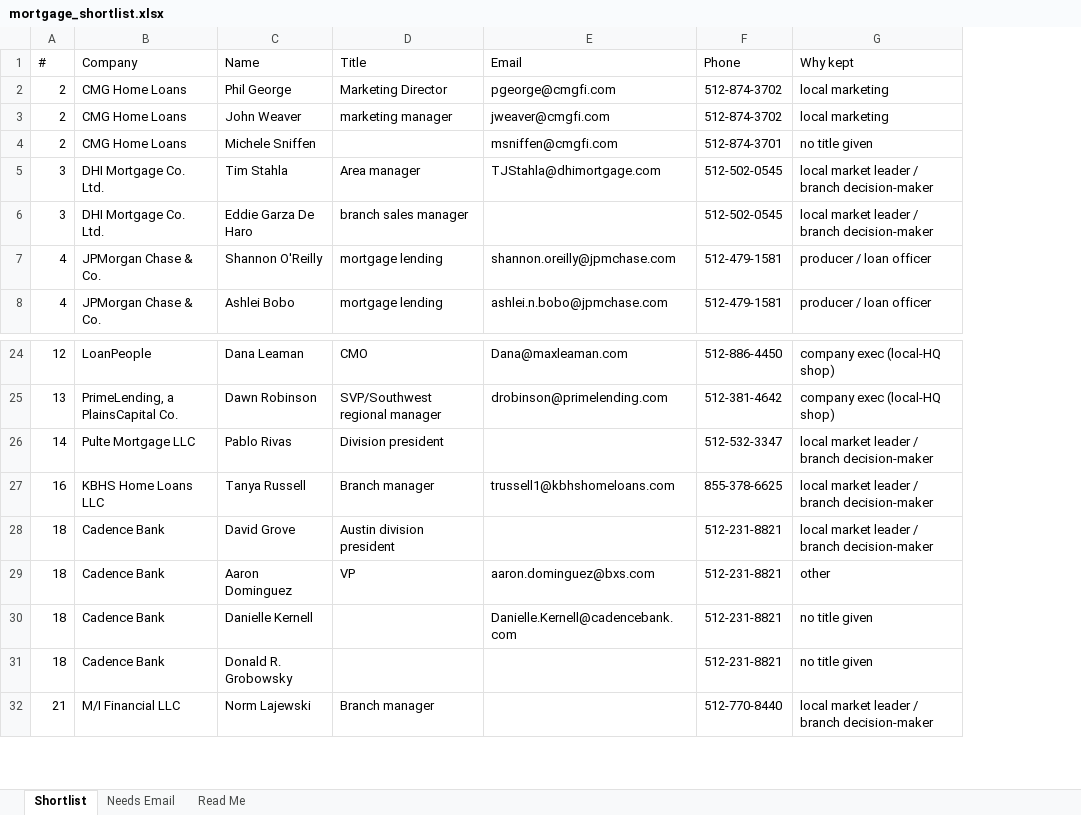
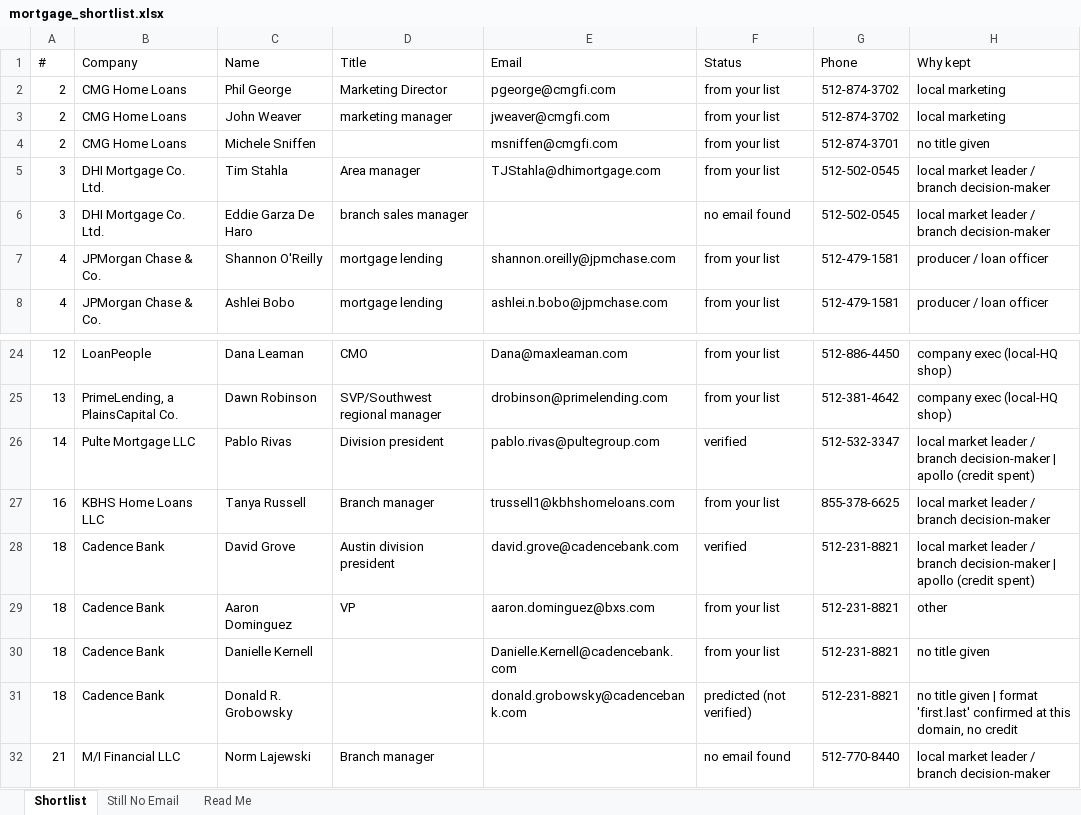
Before and after one commit to tazhoward11/claude, an Excel workbook: mortgage_shortlist.xlsx, sheet Shortlist, drawn as a sheet; only a part is shown, gaps mark what is left out; values as stored, in another font and other column widths than the file's, no cell formats; addresses are those after the commit; the diff covers the shown part only; the diff names each change by its address in the sheet, - before the commit and + after, or states it on an @@ line.

```diff
--- a/mortgage_shortlist.xlsx (sheet Shortlist)
+++ b/mortgage_shortlist.xlsx (sheet Shortlist)
-sheet tab: Needs Email
+sheet tab: Still No Email
+column F (Status), rows 2-8: from your list | from your list | from your list | from your list | no email found | from your list | from your list; rows 24-32: from your list | from your list | verified | from your list | verified | from your list | from your list | predicted (not verified) | no email found
-E26 (Email): (empty)
+E26 (Email): pablo.rivas@pultegroup.com
-H26 (Why kept): …branch decision-maker
+H26 (Why kept): …branch decision-maker | apollo (credit spent)
-E28 (Email): (empty)
+E28 (Email): david.grove@cadencebank.com
-H28 (Why kept): …branch decision-maker
+H28 (Why kept): …branch decision-maker | apollo (credit spent)
-E31 (Email): (empty)
+E31 (Email): donald.grobowsky@cadencebank.com
-H31 (Why kept): no title given
+H31 (Why kept): no title given | format 'first.last' confirmed at this domain, no credit
```
Also changed, not shown: 22 edited cells elsewhere in this sheet, sheet Still No Email, sheet Read Me, cell formats, 3 other files.
